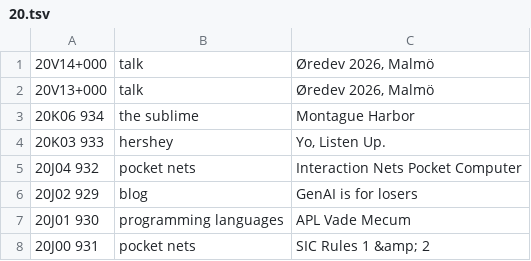
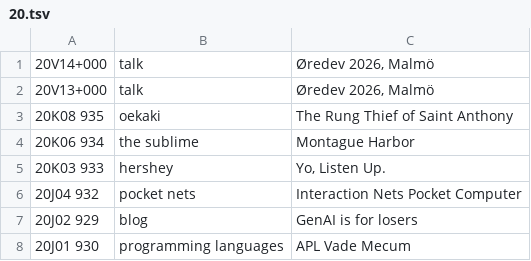
Before and after one commit to XXIIVV/oscean, a TSV file: src/tables/diary/20.tsv, drawn as a sheet; only a part is shown; the shorter side is filled out with more unchanged rows.

```diff
--- a/src/tables/diary/20.tsv
+++ b/src/tables/diary/20.tsv
@@ -2,2 +2,3 @@
 20V13+000	talk	Øredev 2026, Malmö
+20K08 935	oekaki	The Rung Thief of Saint Anthony
 20K06 934	the sublime	Montague Harbor
```
Also changed, not shown: 6 other files.
